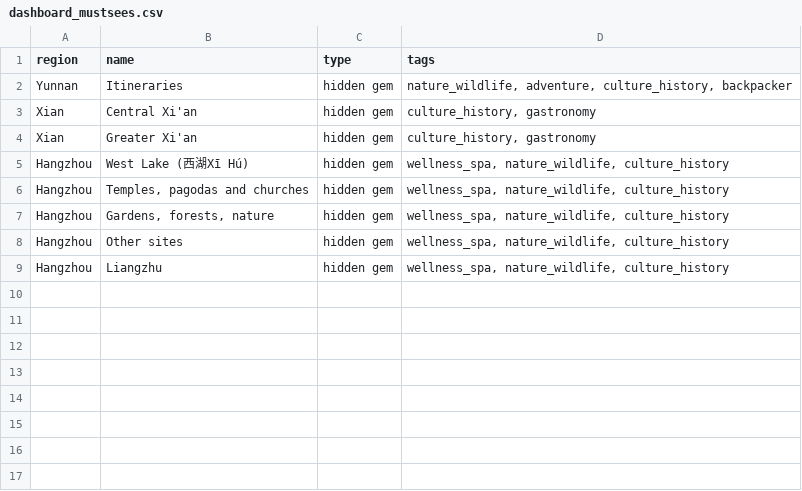
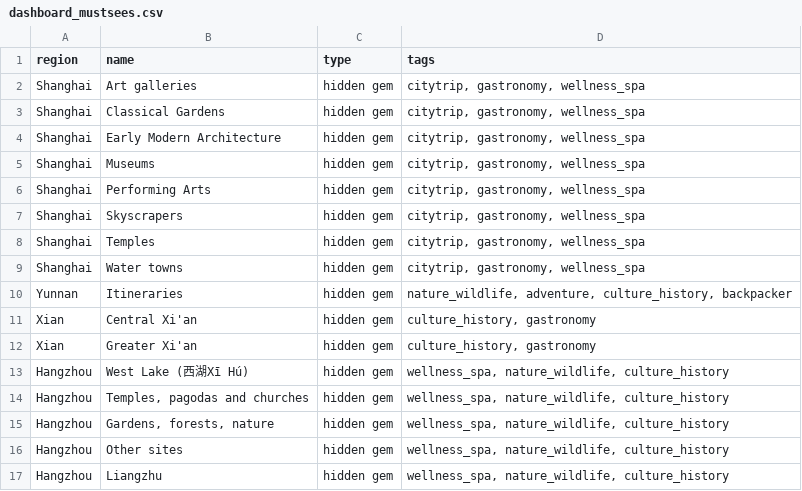
Before and after one commit to usman-420/WorldExplorer_China-Scripting, a CSV file: China/data/dashboard_mustsees.csv, drawn as a sheet.

Commit message:
all functions working, demo notebook complete, node-red dashboard complete

```diff
--- a/China/data/dashboard_mustsees.csv
+++ b/China/data/dashboard_mustsees.csv
@@ -1,2 +1,10 @@
 region,name,type,tags
+Shanghai,Art galleries,hidden gem,"citytrip, gastronomy, wellness_spa"
+Shanghai,Classical Gardens,hidden gem,"citytrip, gastronomy, wellness_spa"
+Shanghai,Early Modern Architecture,hidden gem,"citytrip, gastronomy, wellness_spa"
+Shanghai,Museums,hidden gem,"citytrip, gastronomy, wellness_spa"
+Shanghai,Performing Arts,hidden gem,"citytrip, gastronomy, wellness_spa"
+Shanghai,Skyscrapers,hidden gem,"citytrip, gastronomy, wellness_spa"
+Shanghai,Temples,hidden gem,"citytrip, gastronomy, wellness_spa"
+Shanghai,Water towns,hidden gem,"citytrip, gastronomy, wellness_spa"
 Yunnan,Itineraries,hidden gem,"nature_wildlife, adventure, culture_history, backpacker"
```
Also changed, not shown: China/data/dashboard_budget.csv, China/data/dashboard_stats.csv, 25 other files.
